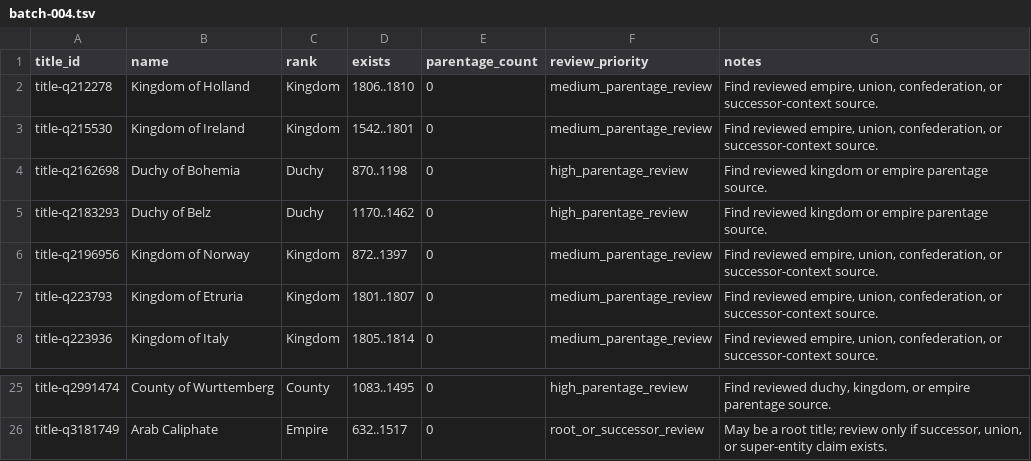
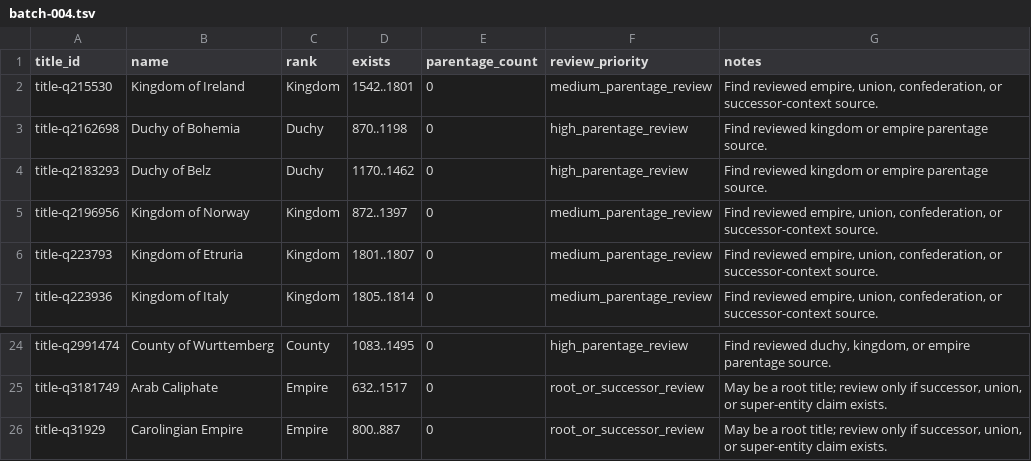
Before and after one commit to giodl73-repo/DUCHY, a TSV file: data/staging/parentage-gap-shards/batch-004.tsv, drawn as a sheet; only a part is shown, gaps mark what is left out.

```diff
--- a/data/staging/parentage-gap-shards/batch-004.tsv
+++ b/data/staging/parentage-gap-shards/batch-004.tsv
@@ -1,3 +1,2 @@
 title_id	name	rank	exists	parentage_count	review_priority	notes
-title-q212278	Kingdom of Holland	Kingdom	1806..1810	0	medium_parentage_review	Find reviewed empire, union, confederation, or successor-context source.
 title-q215530	Kingdom of Ireland	Kingdom	1542..1801	0	medium_parentage_review	Find reviewed empire, union, confederation, or successor-context source.
@@ -26 +25,2 @@ title-q2991474	County of Wurttemberg	County	1083..1495	0	high_parentage_review	F
 title-q3181749	Arab Caliphate	Empire	632..1517	0	root_or_successor_review	May be a root title; review only if successor, union, or super-entity claim exists.
+title-q31929	Carolingian Empire	Empire	800..887	0	root_or_successor_review	May be a root title; review only if successor, union, or super-entity claim exists.
```
Also changed, not shown: data/staging/parentage-gap-shards/batch-002.tsv, data/staging/parentage-gap-shards/batch-006.tsv, 27 other files.
